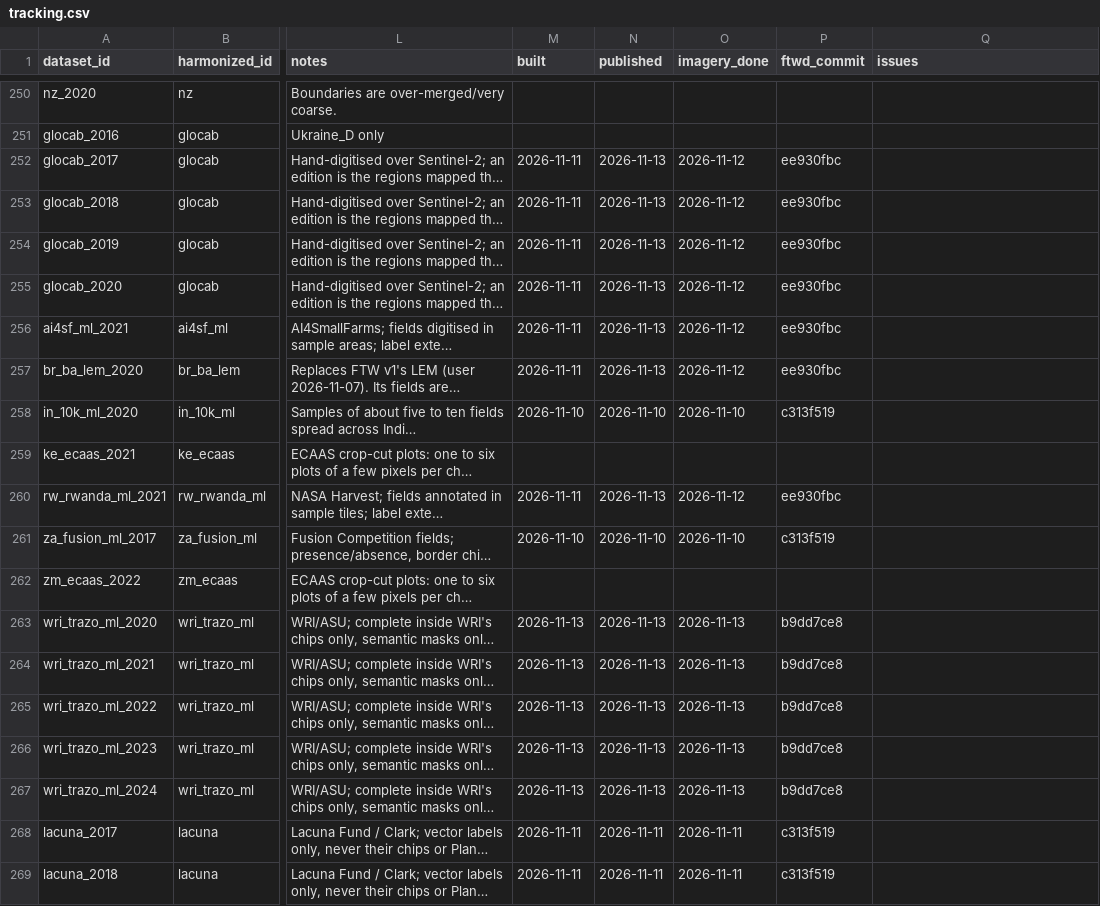
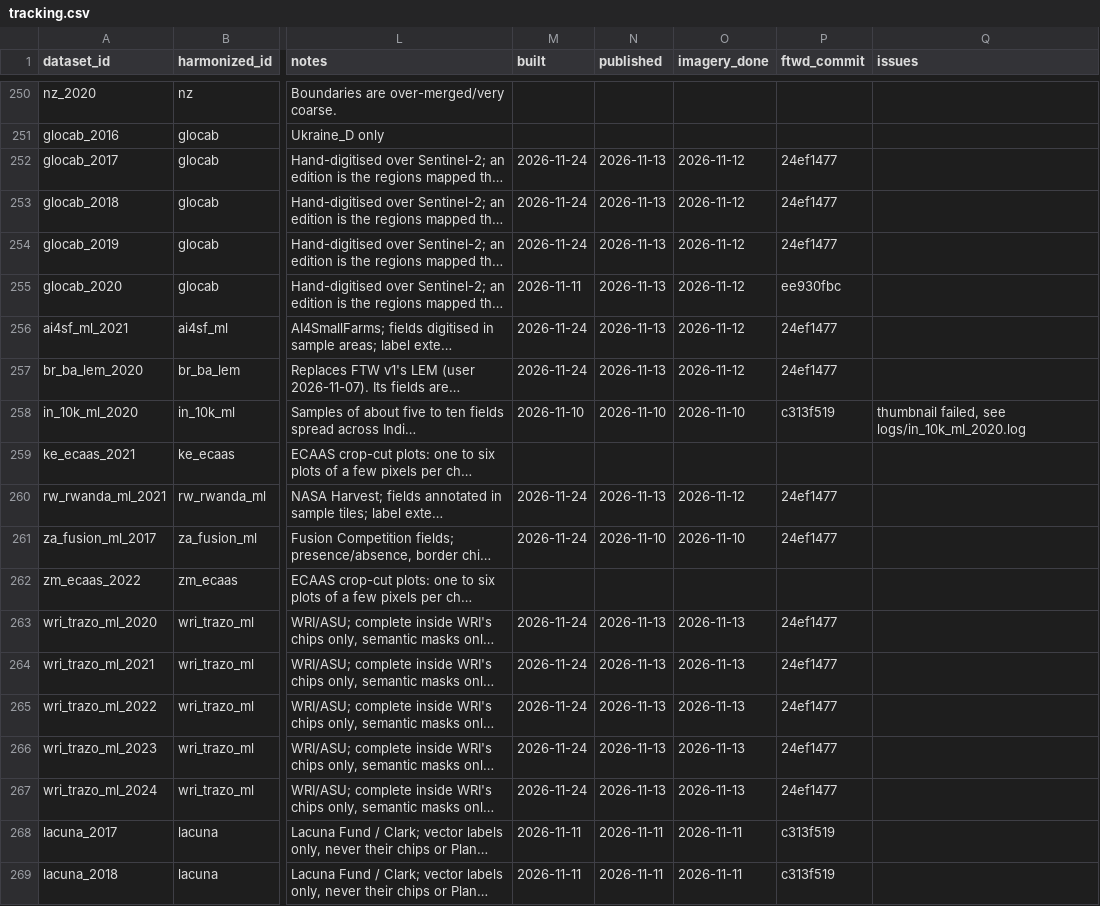
Before and after one commit to hannah-rae/hannah-rae.github.io, a CSV file: ftw-tracker/tracking.csv, drawn as a sheet; only a part is shown, gaps mark what is left out; long unchanged cells end in …; the diff covers the shown part only; the diff names each change by its address in the sheet, - before the commit and + after, or states it on an @@ line.

```diff
--- a/ftw-tracker/tracking.csv
+++ b/ftw-tracker/tracking.csv
-M252:M254 (built): 2026-11-11
+M252:M254 (built): 2026-11-24
-P252:P254 (ftwd_commit): ee930fbc
+P252:P254 (ftwd_commit): 24ef1477
-M256:M257 (built): 2026-11-11
+M256:M257 (built): 2026-11-24
-P256:P257 (ftwd_commit): ee930fbc
+P256:P257 (ftwd_commit): 24ef1477
-Q258 (issues): (empty)
+Q258 (issues): thumbnail failed, see logs/in_10k_ml_2020.log
-M260 (built): 2026-11-11
+M260 (built): 2026-11-24
-P260 (ftwd_commit): ee930fbc
+P260 (ftwd_commit): 24ef1477
-M261 (built): 2026-11-10
+M261 (built): 2026-11-24
-P261 (ftwd_commit): c313f519
+P261 (ftwd_commit): 24ef1477
-M263:M267 (built): 2026-11-13
+M263:M267 (built): 2026-11-24
-P263:P267 (ftwd_commit): b9dd7ce8
+P263:P267 (ftwd_commit): 24ef1477
```
Also changed, not shown: 39 edited cells elsewhere in this file, 1 other file.
